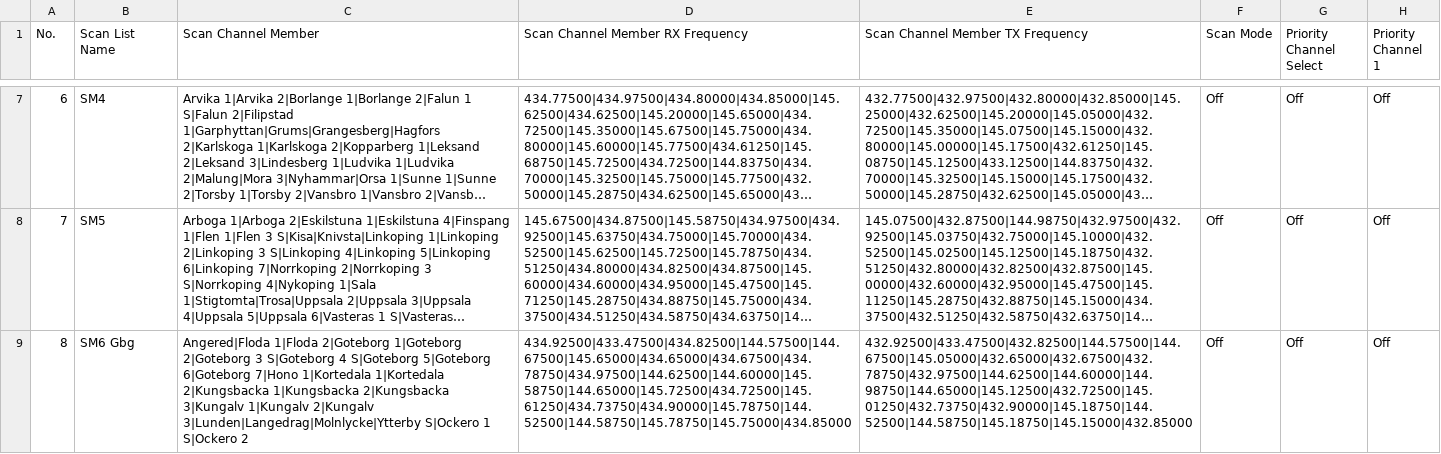
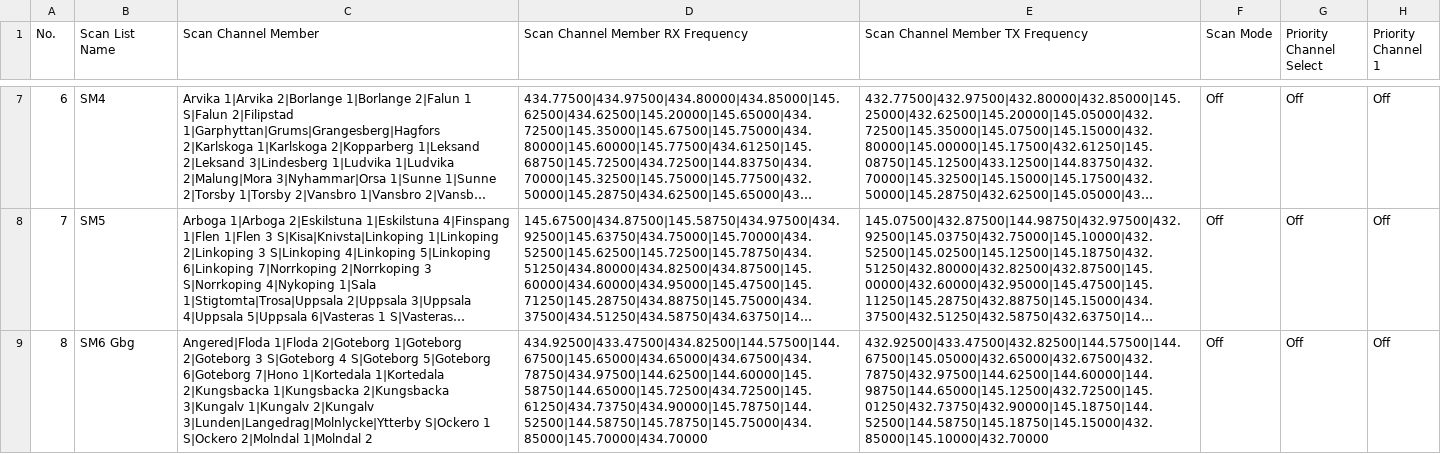
Before and after one commit to sm0rgm/at-d878uv, a CSV file: ScanList.CSV, drawn as a sheet; only a part is shown, gaps mark what is left out; long unchanged cells end in …; the diff covers the shown part only; the diff names each change by its address in the sheet, - before the commit and + after, or states it on an @@ line.

Commit message:
SM6 2024-02-13

```diff
--- a/ScanList.CSV
+++ b/ScanList.CSV
-C9 (Scan Channel Member): …1 S|Ockero 2
+C9 (Scan Channel Member): …1 S|Ockero 2|Molndal 1|Molndal 2
-D9 (Scan Channel Member RX Frequency): 434.92500|433.47500|434.82500|144.57500|144.67500|145.65000|434.65000|434.67500|434.78750|434.97500|144.62500|144.60000|145.58750|144.65000|145.72500|434.72500|145.61250|434.73750|434.90000|145.78750|144.52500|144.58750|145.78750|145.75000|434.85000
+D9 (Scan Channel Member RX Frequency): 434.92500|433.47500|434.82500|144.57500|144.67500|145.65000|434.65000|434.67500|434.78750|434.97500|144.62500|144.60000|145.58750|144.65000|145.72500|434.72500|145.61250|434.73750|434.90000|145.78750|144.52500|144.58750|145.78750|145.75000|434.85000|145.70000|434.70000
-E9 (Scan Channel Member TX Frequency): 432.92500|433.47500|432.82500|144.57500|144.67500|145.05000|432.65000|432.67500|432.78750|432.97500|144.62500|144.60000|144.98750|144.65000|145.12500|432.72500|145.01250|432.73750|432.90000|145.18750|144.52500|144.58750|145.18750|145.15000|432.85000
+E9 (Scan Channel Member TX Frequency): 432.92500|433.47500|432.82500|144.57500|144.67500|145.05000|432.65000|432.67500|432.78750|432.97500|144.62500|144.60000|144.98750|144.65000|145.12500|432.72500|145.01250|432.73750|432.90000|145.18750|144.52500|144.58750|145.18750|145.15000|432.85000|145.10000|432.70000
```
Also changed, not shown: 3 edited cells elsewhere in this file.
